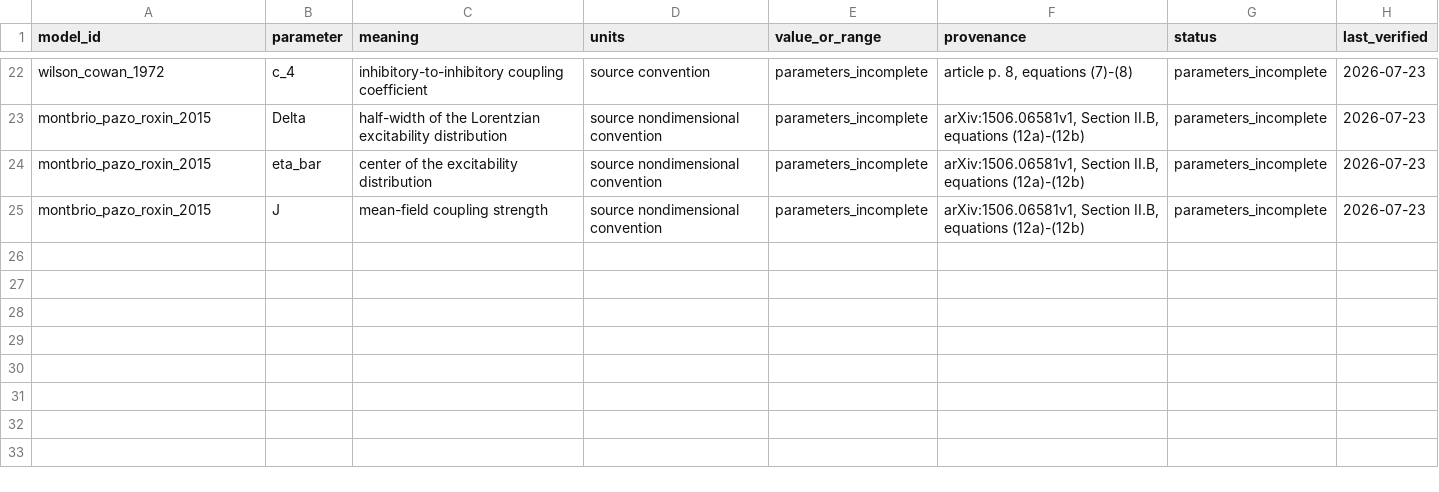
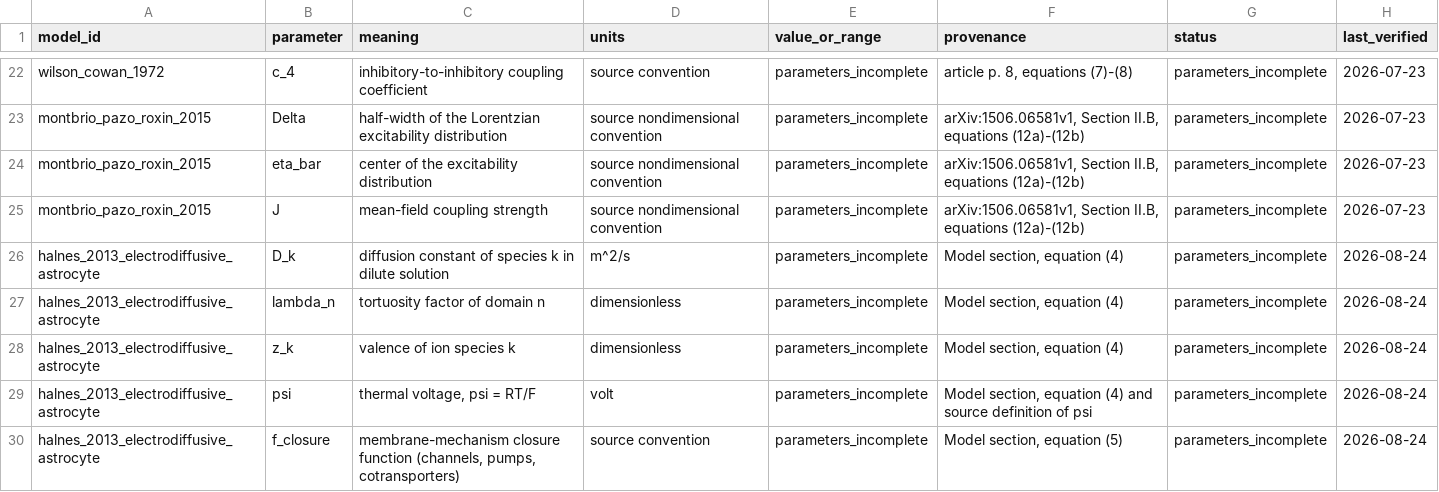
Before and after one commit to Chu-qianqian/neurocell-mathematical-models, a CSV file: data/equations/parameter_registry.csv, drawn as a sheet; only a part is shown, gaps mark what is left out.

```diff
--- a/data/equations/parameter_registry.csv
+++ b/data/equations/parameter_registry.csv
@@ -25 +25,6 @@ montbrio_pazo_roxin_2015,eta_bar,center of the excitability distribution,source
 montbrio_pazo_roxin_2015,J,mean-field coupling strength,source nondimensional convention,parameters_incomplete,"arXiv:1506.06581v1, Section II.B, equations (12a)-(12b)",parameters_incomplete,2026-07-23
+halnes_2013_electrodiffusive_astrocyte,D_k,diffusion constant of species k in dilute solution,m^2/s,parameters_incomplete,"Model section, equation (4)",parameters_incomplete,2026-08-24
+halnes_2013_electrodiffusive_astrocyte,lambda_n,tortuosity factor of domain n,dimensionless,parameters_incomplete,"Model section, equation (4)",parameters_incomplete,2026-08-24
+halnes_2013_electrodiffusive_astrocyte,z_k,valence of ion species k,dimensionless,parameters_incomplete,"Model section, equation (4)",parameters_incomplete,2026-08-24
+halnes_2013_electrodiffusive_astrocyte,psi,"thermal voltage, psi = RT/F",volt,parameters_incomplete,"Model section, equation (4) and source definition of psi",parameters_incomplete,2026-08-24
+halnes_2013_electrodiffusive_astrocyte,f_closure,"membrane-mechanism closure function (channels, pumps, cotransporters)",source convention,parameters_incomplete,"Model section, equation (5)",parameters_incomplete,2026-08-24
```
Also changed, not shown: data/equations/equation_audit.csv, data/equations/variable_registry.csv, 8 other files.
